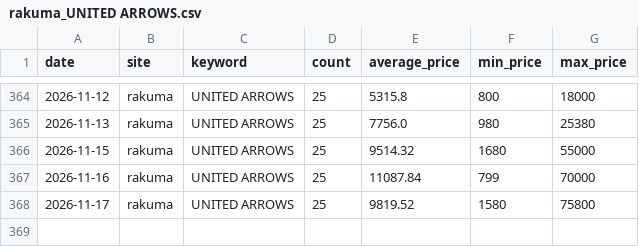
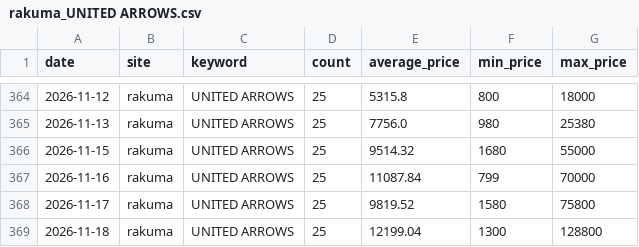
Before and after one commit to rE09o1v/search-trend-wear-project, a CSV file: data/rakuma_UNITED ARROWS.csv, drawn as a sheet; only a part is shown, gaps mark what is left out.

```diff
--- a/data/rakuma_UNITED ARROWS.csv
+++ b/data/rakuma_UNITED ARROWS.csv
@@ -368 +368,2 @@ date,site,keyword,count,average_price,min_price,max_price
 2026-11-17,rakuma,UNITED ARROWS,25,9819.52,1580,75800
+2026-11-18,rakuma,UNITED ARROWS,25,12199.04,1300,128800
```
Also changed, not shown: data/rakuma_BEAMS.csv, data/rakuma_FRAY I.D.csv, 1 other file.
